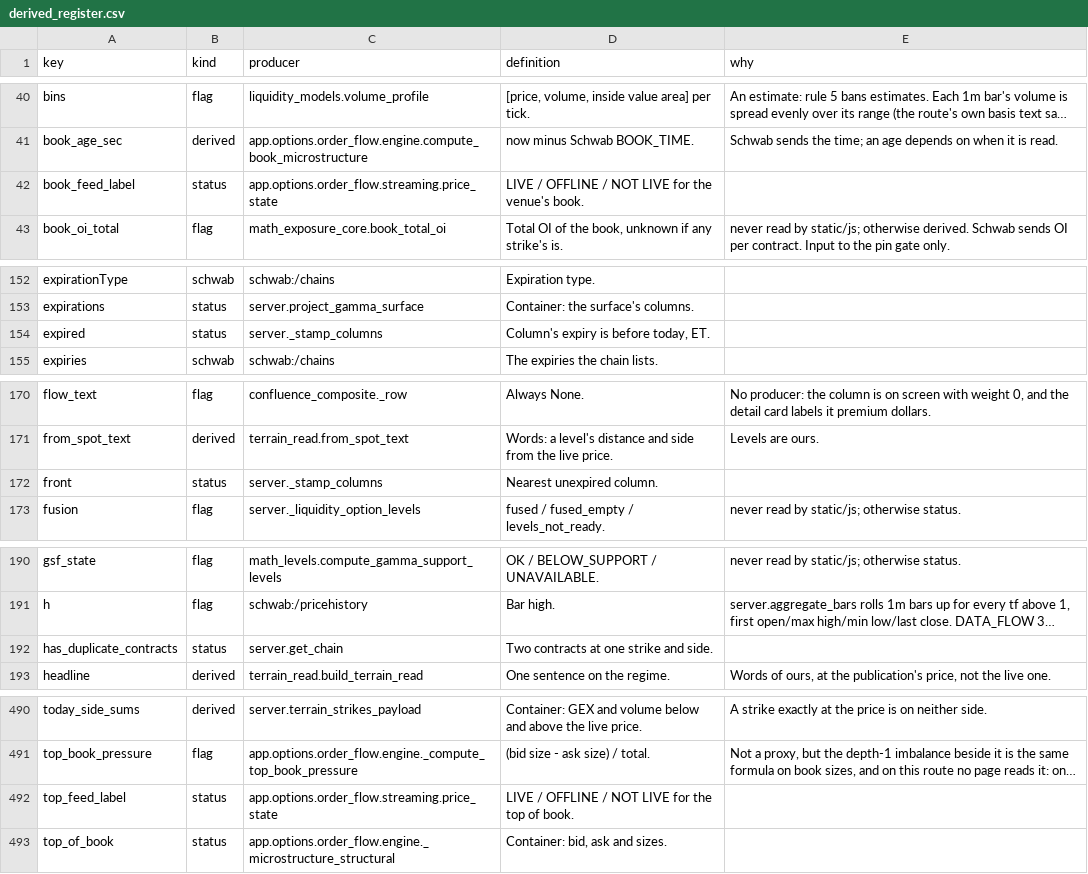
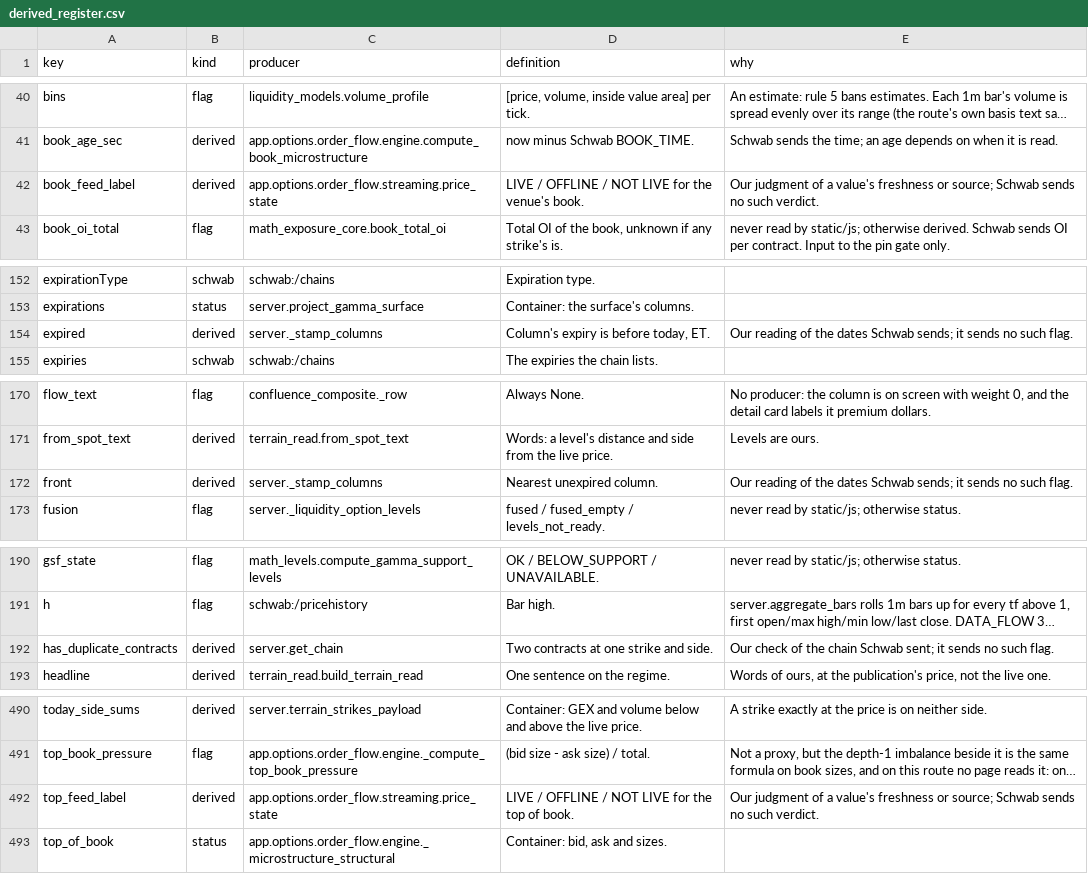
Before and after one commit to evargas963/Ed-s-Console-App, a CSV file: docs/derived_register.csv, drawn as a sheet; only a part is shown, gaps mark what is left out; long unchanged cells end in …; the diff names each change by its address in the sheet, - before the commit and + after, or states it on an @@ line.

```diff
--- a/docs/derived_register.csv
+++ b/docs/derived_register.csv
-B42 (kind): status
+B42 (kind): derived
-E42 (why): (empty)
+E42 (why): Our judgment of a value's freshness or source; Schwab sends no such verdict.
-B154 (kind): status
+B154 (kind): derived
-E154 (why): (empty)
+E154 (why): Our reading of the dates Schwab sends; it sends no such flag.
-B172 (kind): status
+B172 (kind): derived
-E172 (why): (empty)
+E172 (why): Our reading of the dates Schwab sends; it sends no such flag.
-B192 (kind): status
+B192 (kind): derived
-E192 (why): (empty)
+E192 (why): Our check of the chain Schwab sent; it sends no such flag.
-B492 (kind): status
+B492 (kind): derived
-E492 (why): (empty)
+E492 (why): Our judgment of a value's freshness or source; Schwab sends no such verdict.
```
Also changed, not shown: 1 other file.
